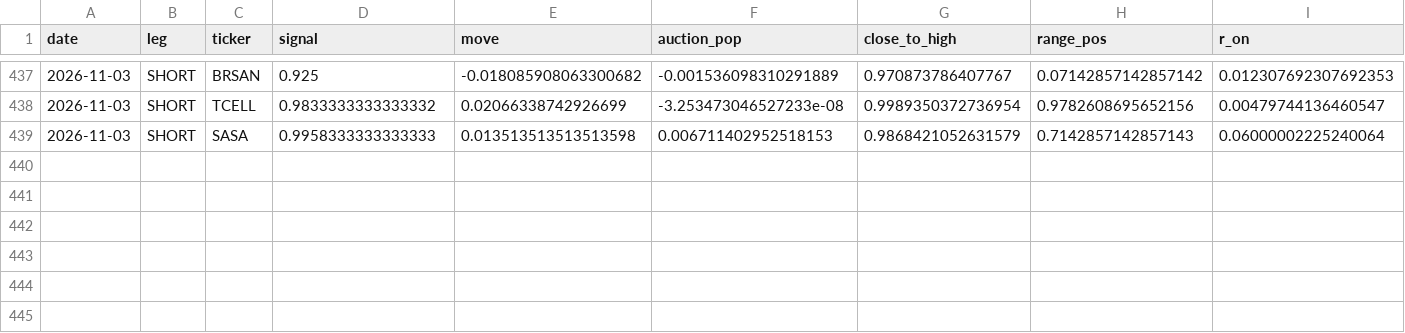
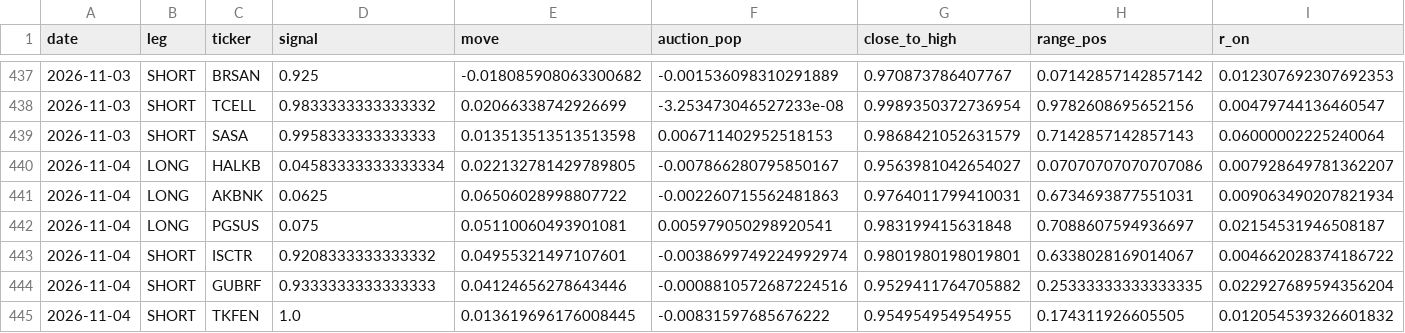
Before and after one commit to Edi-gzl/bist-strategies, a CSV file: ens5/out/ens5_picks.csv, drawn as a sheet; only a part is shown, gaps mark what is left out; rows hold the shown columns only; the diff names each change by its address in the sheet, - before the commit and + after, or states it on an @@ line.

```diff
--- a/ens5/out/ens5_picks.csv
+++ b/ens5/out/ens5_picks.csv
+row 440: 2026-11-04 | LONG | HALKB | 0.04583333333333334 | 0.022132781429789805 | -0.007866280795850167 | 0.9563981042654027 | 0.07070707070707086 | 0.007928649781362207
+row 441: 2026-11-04 | LONG | AKBNK | 0.0625 | 0.06506028998807722 | -0.002260715562481863 | 0.9764011799410031 | 0.6734693877551031 | 0.009063490207821934
+row 442: 2026-11-04 | LONG | PGSUS | 0.075 | 0.05110060493901081 | 0.005979050298920541 | 0.983199415631848 | 0.7088607594936697 | 0.02154531946508187
+row 443: 2026-11-04 | SHORT | ISCTR | 0.9208333333333332 | 0.04955321497107601 | -0.0038699749224992974 | 0.9801980198019801 | 0.6338028169014067 | 0.004662028374186722
+row 444: 2026-11-04 | SHORT | GUBRF | 0.9333333333333333 | 0.04124656278643446 | -0.0008810572687224516 | 0.9529411764705882 | 0.25333333333333335 | 0.022927689594356204
+row 445: 2026-11-04 | SHORT | TKFEN | 1.0 | 0.013619696176008445 | -0.00831597685676222 | 0.954954954954955 | 0.174311926605505 | 0.012054539326601832
```
Also changed, not shown: ens5/out/ens5_daily.csv, ens5/out/ens5_pending.csv, 9 other files.
